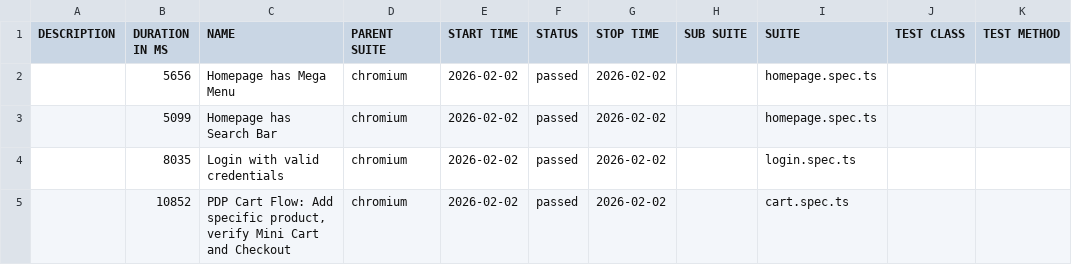
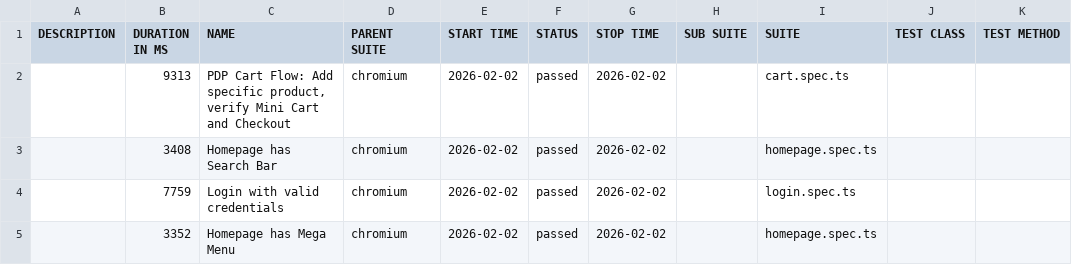
Before and after one commit to ProfumeriePinalli/pinalli-e2e-reports, a CSV file: data/suites.csv, drawn as a sheet.

```diff
--- a/data/suites.csv
+++ b/data/suites.csv
@@ -1,5 +1,5 @@
 "DESCRIPTION","DURATION IN MS","NAME","PARENT SUITE","START TIME","STATUS","STOP TIME","SUB SUITE","SUITE","TEST CLASS","TEST METHOD"
-"","5656","Homepage has Mega Menu","chromium","2026-02-02","passed","2026-02-02","","homepage.spec.ts","",""
-"","5099","Homepage has Search Bar","chromium","2026-02-02","passed","2026-02-02","","homepage.spec.ts","",""
-"","8035","Login with valid credentials","chromium","2026-02-02","passed","2026-02-02","","login.spec.ts","",""
-"","10852","PDP Cart Flow: Add specific product, verify Mini Cart and Checkout","chromium","2026-02-02","passed","2026-02-02","","cart.spec.ts","",""
+"","9313","PDP Cart Flow: Add specific product, verify Mini Cart and Checkout","chromium","2026-02-02","passed","2026-02-02","","cart.spec.ts","",""
+"","3408","Homepage has Search Bar","chromium","2026-02-02","passed","2026-02-02","","homepage.spec.ts","",""
+"","7759","Login with valid credentials","chromium","2026-02-02","passed","2026-02-02","","login.spec.ts","",""
+"","3352","Homepage has Mega Menu","chromium","2026-02-02","passed","2026-02-02","","homepage.spec.ts","",""
```
Also changed, not shown: 58 other files.
